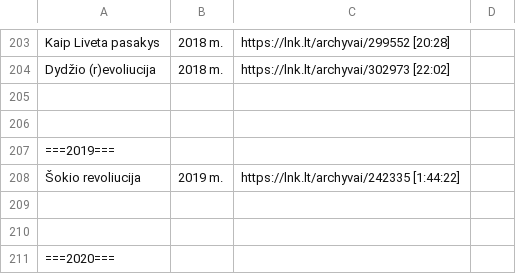
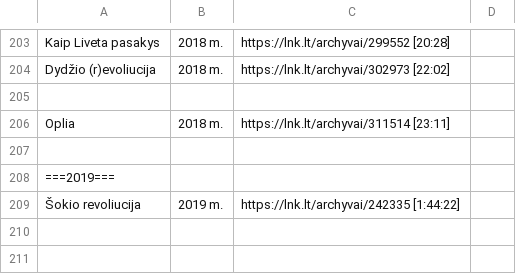
Before and after one commit to Zorklis/LT-TV, a CSV file: 2. LNK/LNK TV Archyvai.csv, drawn as a sheet; only a part is shown, gaps mark what is left out; the shorter side is filled out with more unchanged rows; the diff names each change by its address in the sheet, - before the commit and + after, or states it on an @@ line.

Commit message:
Oplia | 2018 m. | https://lnk.lt/archyvai/311514 [23:11]

```diff
--- a/2. LNK/LNK TV Archyvai.csv
+++ b/2. LNK/LNK TV Archyvai.csv
+row 206: Oplia | 2018 m. | https://lnk.lt/archyvai/311514 [23:11]
```
